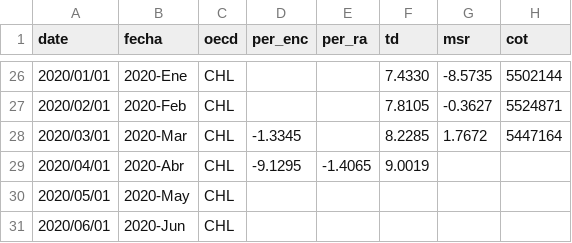
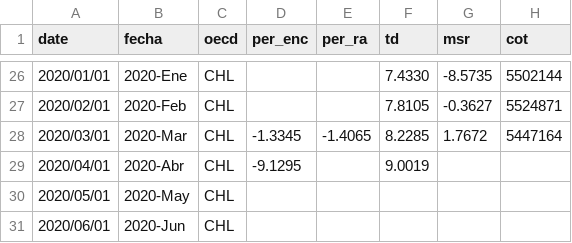
Before and after one commit to paoovela/BID, a CSV file: CHL.csv, drawn as a sheet; only a part is shown, gaps mark what is left out; the diff names each change by its address in the sheet, - before the commit and + after, or states it on an @@ line.

Commit message:
Add files via upload

```diff
--- a/CHL.csv
+++ b/CHL.csv
-E28 (per_ra): (empty)
+E28 (per_ra): -1.4065
-E29 (per_ra): -1.4065
+E29 (per_ra): (empty)
```
